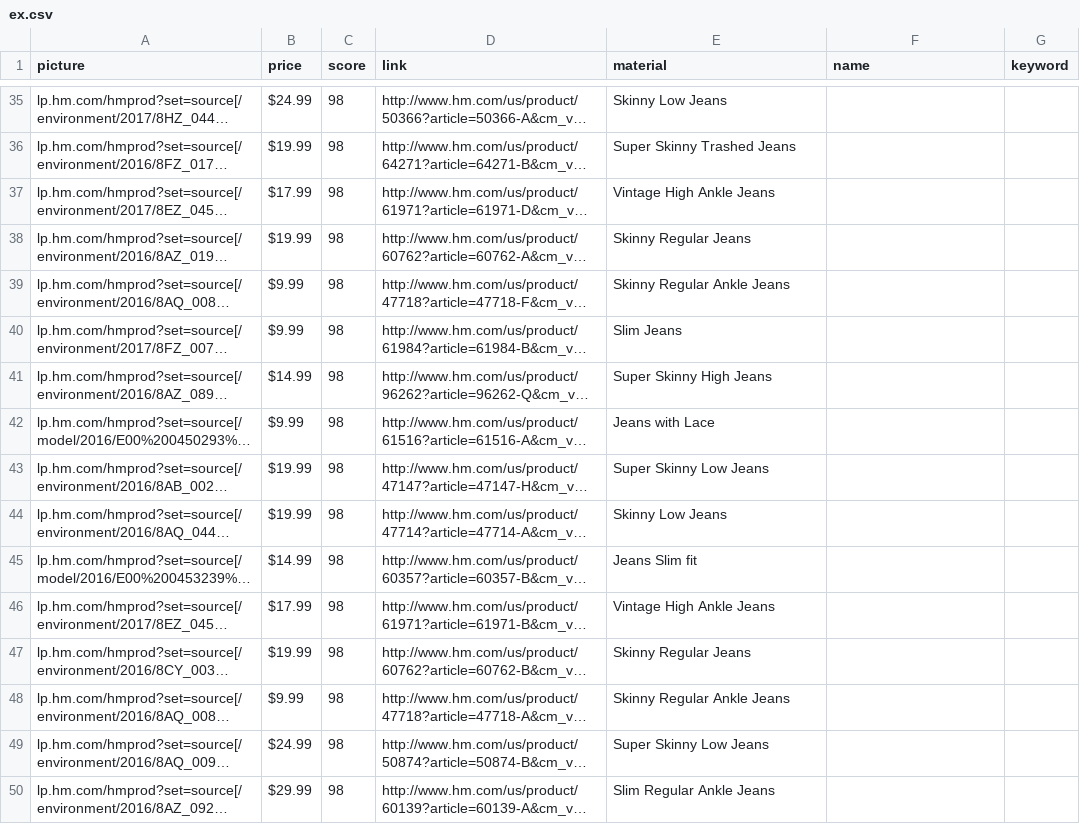
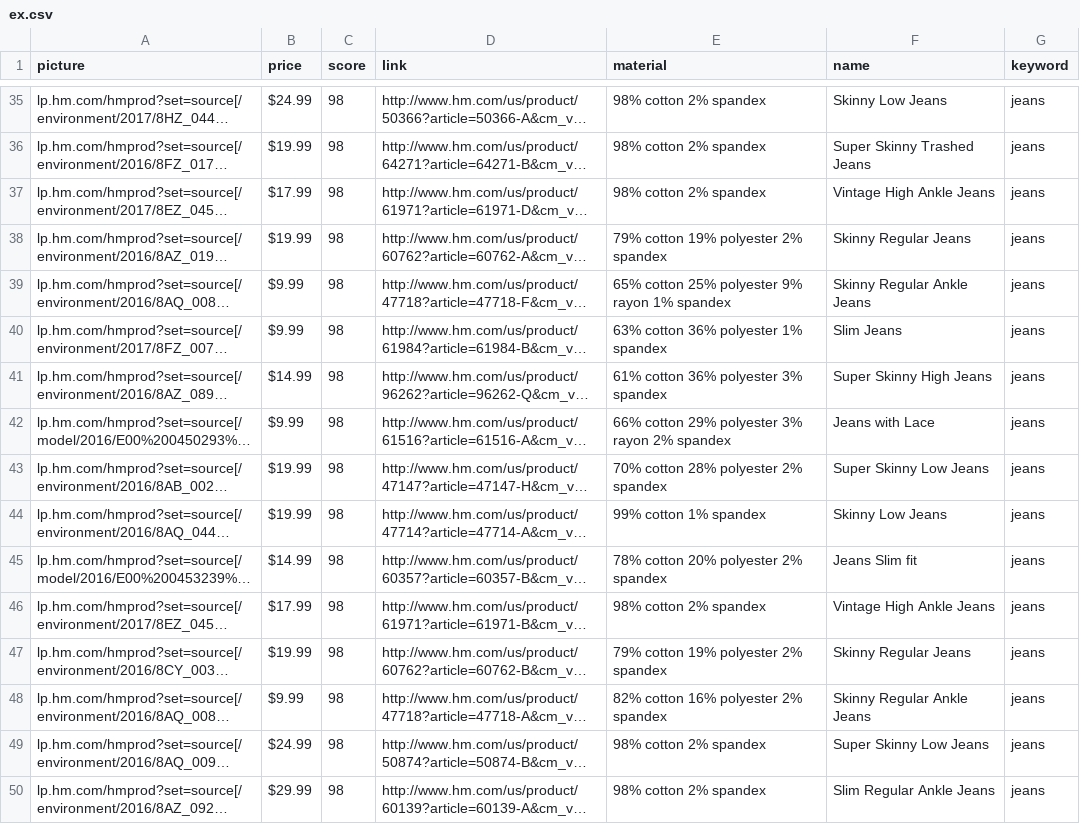
Before and after one commit to NicholasLYang/fashion-tree, a CSV file: scripts/ex.csv, drawn as a sheet; only a part is shown, gaps mark what is left out; long unchanged cells end in …; the diff covers the shown part only; the diff names each change by its address in the sheet, - before the commit and + after, or states it on an @@ line.

```diff
--- a/scripts/ex.csv
+++ b/scripts/ex.csv
-E35 (material): Skinny Low Jeans
+E35 (material): 98% cotton 2% spandex
-F35 (name): (empty)
+F35 (name): Skinny Low Jeans
-G35:G50 (keyword): (empty)
+G35:G50 (keyword): jeans
-E36 (material): Super Skinny Trashed Jeans
+E36 (material): 98% cotton 2% spandex
-F36 (name): (empty)
+F36 (name): Super Skinny Trashed Jeans
-E37 (material): Vintage High Ankle Jeans
+E37 (material): 98% cotton 2% spandex
-F37 (name): (empty)
+F37 (name): Vintage High Ankle Jeans
-E38 (material): Skinny Regular Jeans
+E38 (material): 79% cotton 19% polyester 2% spandex
-F38 (name): (empty)
+F38 (name): Skinny Regular Jeans
-E39 (material): Skinny Regular Ankle Jeans
+E39 (material): 65% cotton 25% polyester 9% rayon 1% spandex
-F39 (name): (empty)
+F39 (name): Skinny Regular Ankle Jeans
-E40 (material): Slim Jeans
+E40 (material): 63% cotton 36% polyester 1% spandex
-F40 (name): (empty)
+F40 (name): Slim Jeans
-E41 (material): Super Skinny High Jeans
+E41 (material): 61% cotton 36% polyester 3% spandex
-F41 (name): (empty)
+F41 (name): Super Skinny High Jeans
-E42 (material): Jeans with Lace
+E42 (material): 66% cotton 29% polyester 3% rayon 2% spandex
-F42 (name): (empty)
+F42 (name): Jeans with Lace
-E43 (material): Super Skinny Low Jeans
+E43 (material): 70% cotton 28% polyester 2% spandex
-F43 (name): (empty)
+F43 (name): Super Skinny Low Jeans
-E44 (material): Skinny Low Jeans
+E44 (material): 99% cotton 1% spandex
-F44 (name): (empty)
+F44 (name): Skinny Low Jeans
-E45 (material): Jeans Slim fit
+E45 (material): 78% cotton 20% polyester 2% spandex
-F45 (name): (empty)
+F45 (name): Jeans Slim fit
-E46 (material): Vintage High Ankle Jeans
+E46 (material): 98% cotton 2% spandex
-F46 (name): (empty)
+F46 (name): Vintage High Ankle Jeans
-E47 (material): Skinny Regular Jeans
+E47 (material): 79% cotton 19% polyester 2% spandex
-F47 (name): (empty)
+F47 (name): Skinny Regular Jeans
-E48 (material): Skinny Regular Ankle Jeans
+E48 (material): 82% cotton 16% polyester 2% spandex
-F48 (name): (empty)
+F48 (name): Skinny Regular Ankle Jeans
-E49 (material): Super Skinny Low Jeans
+E49 (material): 98% cotton 2% spandex
-F49 (name): (empty)
+F49 (name): Super Skinny Low Jeans
-E50 (material): Slim Regular Ankle Jeans
+E50 (material): 98% cotton 2% spandex
-F50 (name): (empty)
+F50 (name): Slim Regular Ankle Jeans
```
Also changed, not shown: 132 edited cells elsewhere in this file, 1 other file.
